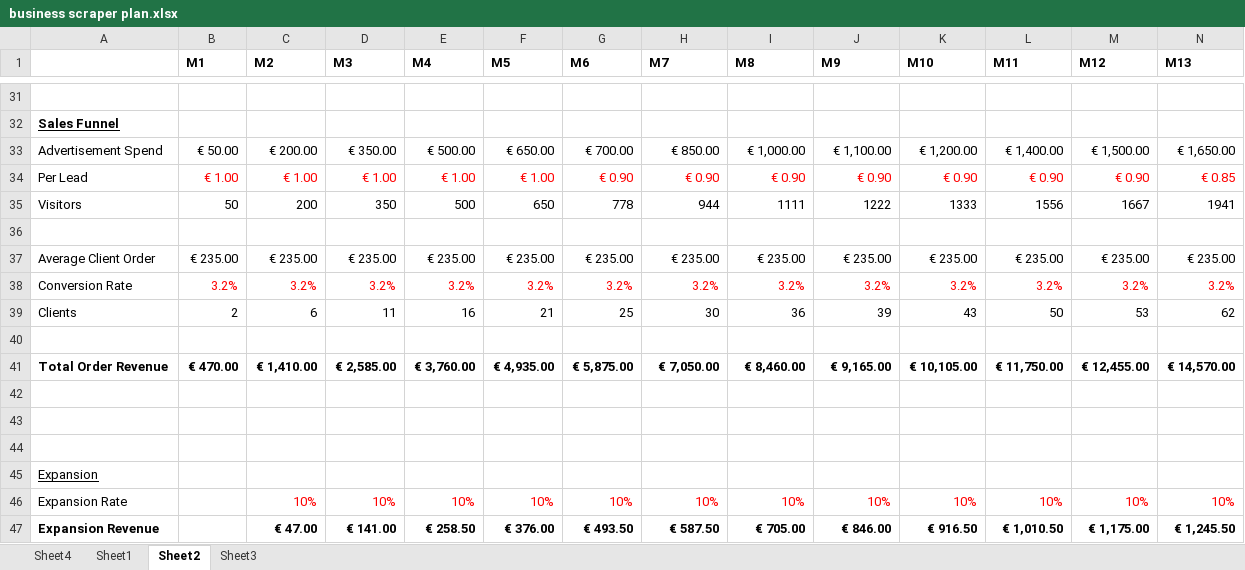
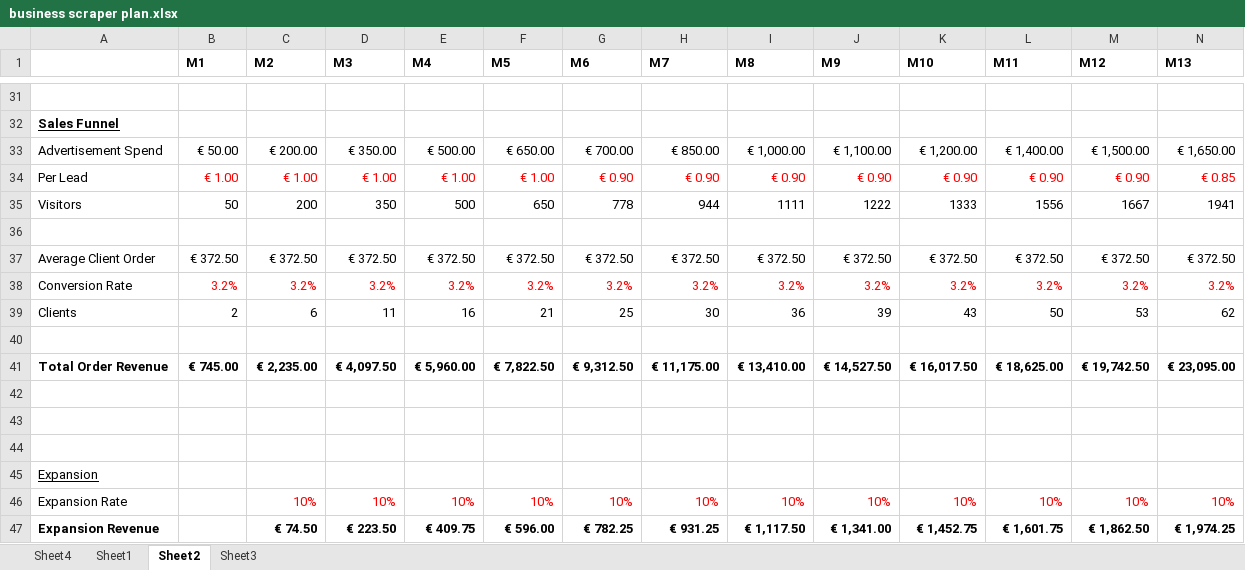
Before and after one commit to xgino/bolar, an Excel workbook: documents/business scraper plan.xlsx, sheet Sheet2, drawn as a sheet; only a part is shown, gaps mark what is left out; values as stored, in another font and other column widths than the file's, no borders; conditional formats not drawn; removed rows and columns are numbered as before the commit, all else as after; rows hold the shown columns only; the diff covers the shown part only; the diff names each change by its address in the sheet, - before the commit and + after, or states it on an @@ line.

Commit message:
Update business scraper plan.xlsx

```diff
--- a/documents/business scraper plan.xlsx (sheet Sheet2)
+++ b/documents/business scraper plan.xlsx (sheet Sheet2)
-row 37: Average Client Order | € 235.00 | € 235.00 | € 235.00 | € 235.00 | € 235.00 | € 235.00 | € 235.00 | € 235.00 | € 235.00 | € 235.00 | € 235.00 | € 235.00 | € 235.00
+row 37: Average Client Order | € 372.50 | € 372.50 | € 372.50 | € 372.50 | € 372.50 | € 372.50 | € 372.50 | € 372.50 | € 372.50 | € 372.50 | € 372.50 | € 372.50 | € 372.50
-row 41: Total Order Revenue | € 470.00 | € 1,410.00 | € 2,585.00 | € 3,760.00 | € 4,935.00 | € 5,875.00 | € 7,050.00 | € 8,460.00 | € 9,165.00 | € 10,105.00 | € 11,750.00 | € 12,455.00 | € 14,570.00
+row 41: Total Order Revenue | € 745.00 | € 2,235.00 | € 4,097.50 | € 5,960.00 | € 7,822.50 | € 9,312.50 | € 11,175.00 | € 13,410.00 | € 14,527.50 | € 16,017.50 | € 18,625.00 | € 19,742.50 | € 23,095.00
-row 47: Expansion Revenue |  | € 47.00 | € 141.00 | € 258.50 | € 376.00 | € 493.50 | € 587.50 | € 705.00 | € 846.00 | € 916.50 | € 1,010.50 | € 1,175.00 | € 1,245.50
+row 47: Expansion Revenue |  | € 74.50 | € 223.50 | € 409.75 | € 596.00 | € 782.25 | € 931.25 | € 1,117.50 | € 1,341.00 | € 1,452.75 | € 1,601.75 | € 1,862.50 | € 1,974.25
```
Also changed, not shown: 13 added rows, 13 removed rows and 6 edited cells elsewhere in this sheet, sheet Sheet3, sheet Sheet1.
